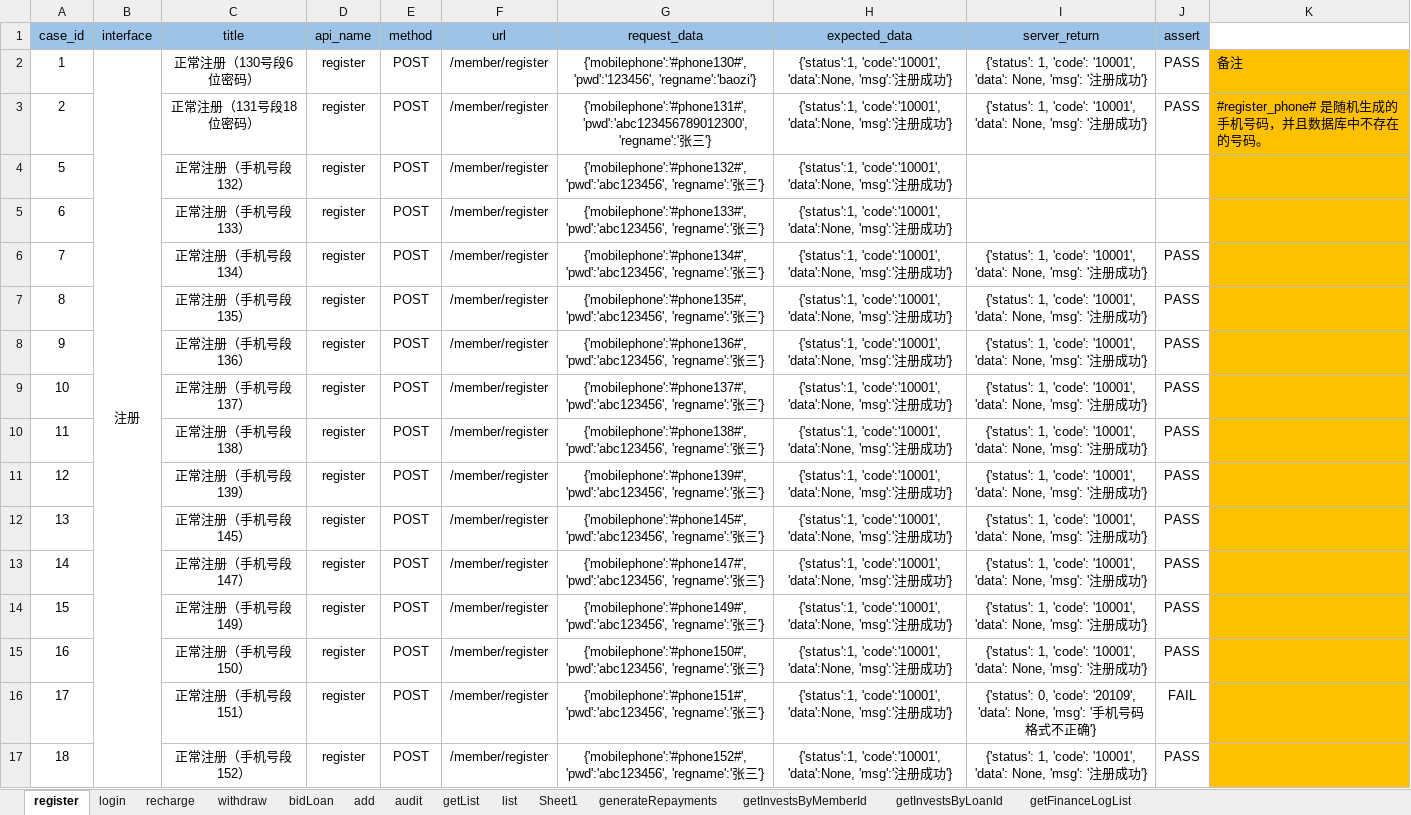
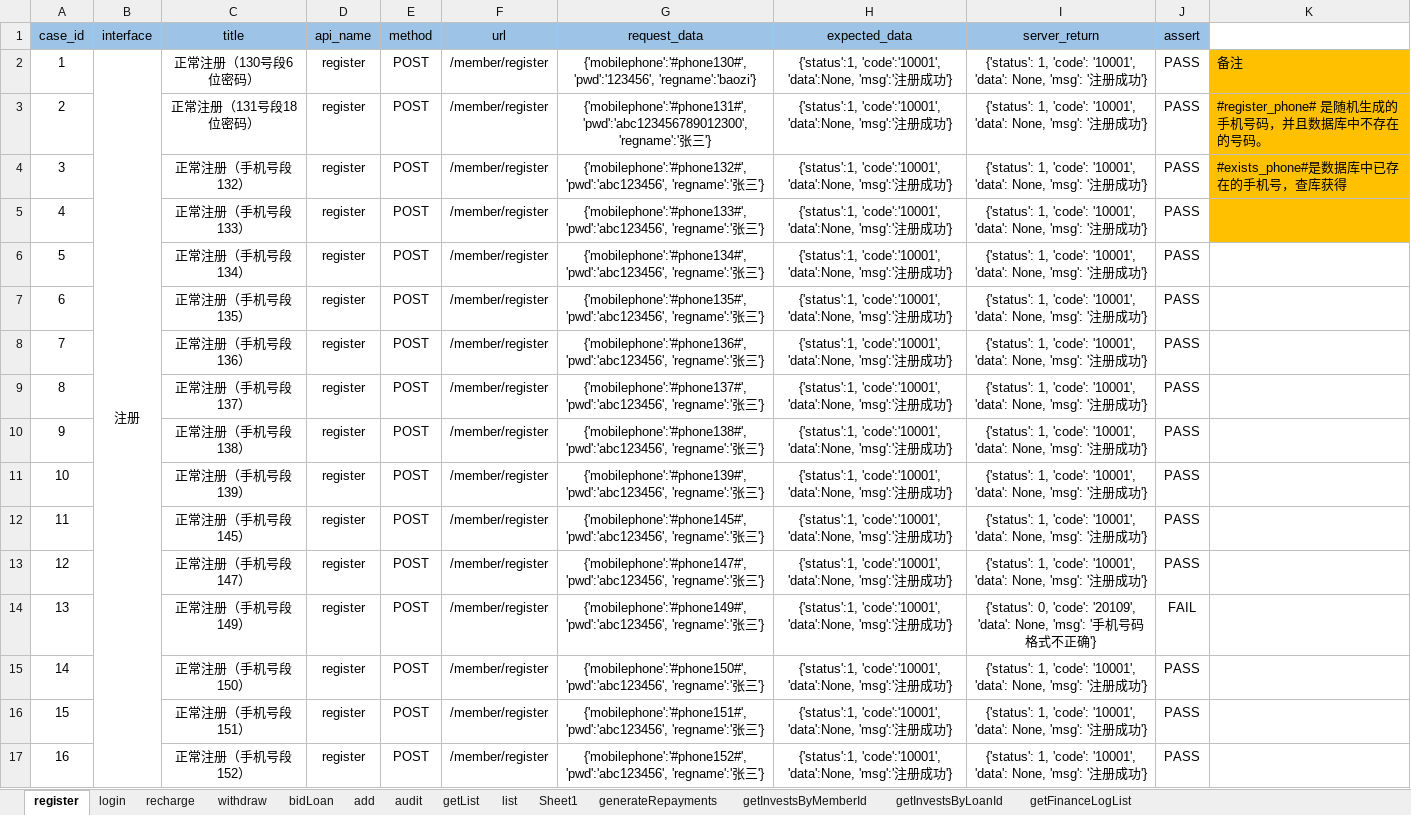
Before and after one commit to 2020668/api_test_tencent_cloud, an Excel workbook: data/qcd_testcases.xlsx, sheet register, drawn as a sheet; only a part is shown; values as stored, in another font and other column widths than the file's, no borders; conditional formats not drawn; the diff covers the shown part only; the diff names each change by its address in the sheet, - before the commit and + after, or states it on an @@ line.

```diff
--- a/data/qcd_testcases.xlsx (sheet register)
+++ b/data/qcd_testcases.xlsx (sheet register)
@@ column A (case_id) renumbered between rows 4 and 55 @@
-I4:I5 (server_return): (empty)
+I4:I5 (server_return): {'status': 1, 'code': '10001', 'data': None, 'msg': '注册成功'}
-J4:J5 (assert): (empty)
+J4:J5 (assert): PASS
-K4: (empty)
+K4: #exists_phone#是数据库中已存在的手机号，查库获得
-K6:K17 fill: #FFC000
+K6:K17 fill: none
-I14 (server_return): {'status': 1, 'code': '10001', 'data': None, 'msg': '注册成功'}
+I14 (server_return): {'status': 0, 'code': '20109', 'data': None, 'msg': '手机号码格式不正确'}
-J14 (assert): PASS
+J14 (assert): FAIL
-I16 (server_return): {'status': 0, 'code': '20109', 'data': None, 'msg': '手机号码格式不正确'}
+I16 (server_return): {'status': 1, 'code': '10001', 'data': None, 'msg': '注册成功'}
-J16 (assert): FAIL
+J16 (assert): PASS
```
Also changed, not shown: 2 removed rows, 20 edited cells and cell formats elsewhere in this sheet, sheet login, sheet recharge, sheet withdraw, 9 other files.
